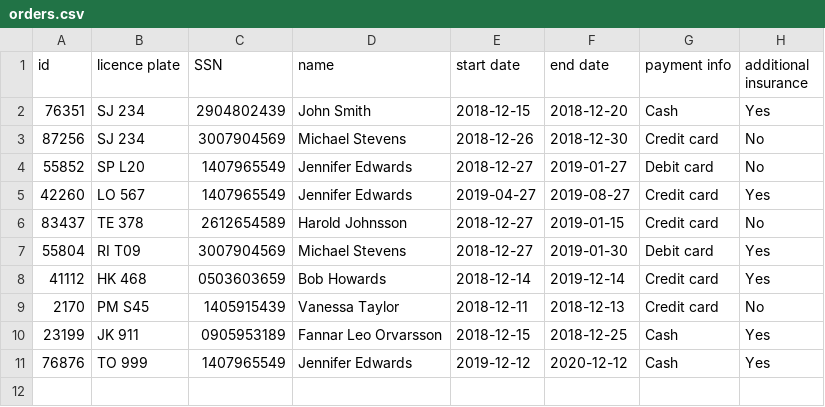
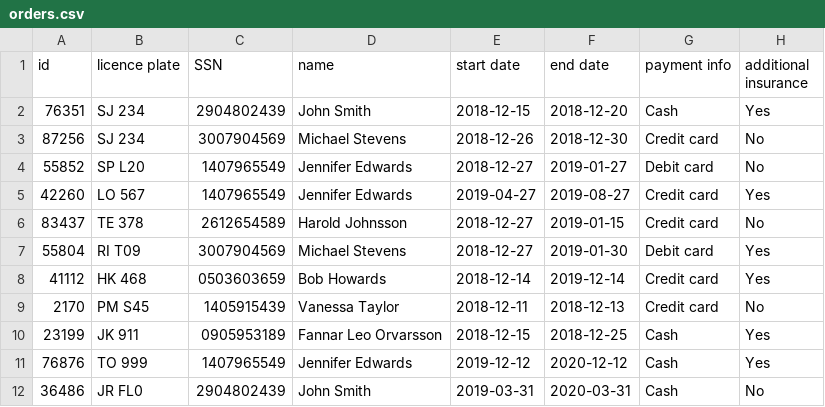
Before and after one commit to AronU/Car-Rental-Service, a CSV file: Car_Rental/data/orders.csv, drawn as a sheet.

```diff
--- a/Car_Rental/data/orders.csv
+++ b/Car_Rental/data/orders.csv
@@ -11 +11,2 @@ id,licence plate,SSN,name,start date,end date,payment info,additional insurance
 76876,TO 999,1407965549,Jennifer Edwards,2019-12-12,2020-12-12,Cash,Yes
+36486,JR FL0,2904802439,John Smith,2019-03-31,2020-03-31,Cash,No
```
Also changed, not shown: 1 other file.
